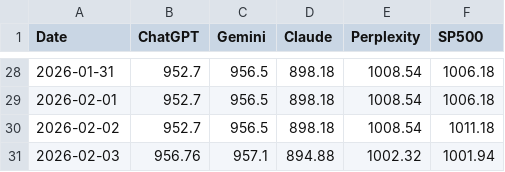
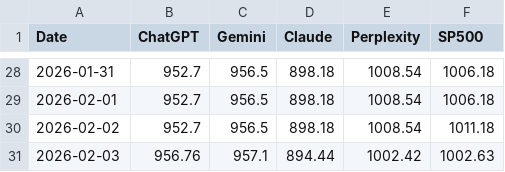
Before and after one commit to Seve1995/ai-portfolio-experiment, a CSV file: logs/performance.csv, drawn as a sheet; only a part is shown, gaps mark what is left out.

```diff
--- a/logs/performance.csv
+++ b/logs/performance.csv
@@ -30,2 +30,2 @@ Date,ChatGPT,Gemini,Claude,Perplexity,SP500
 2026-02-02,952.7,956.5,898.18,1008.54,1011.18
-2026-02-03,956.76,957.1,894.88,1002.32,1001.94
+2026-02-03,956.76,957.1,894.44,1002.42,1002.63
```
Also changed, not shown: 2 other files.
